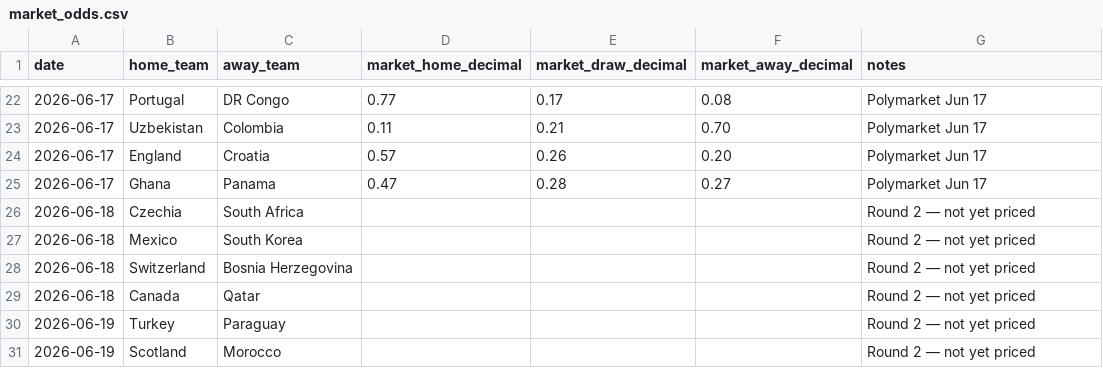
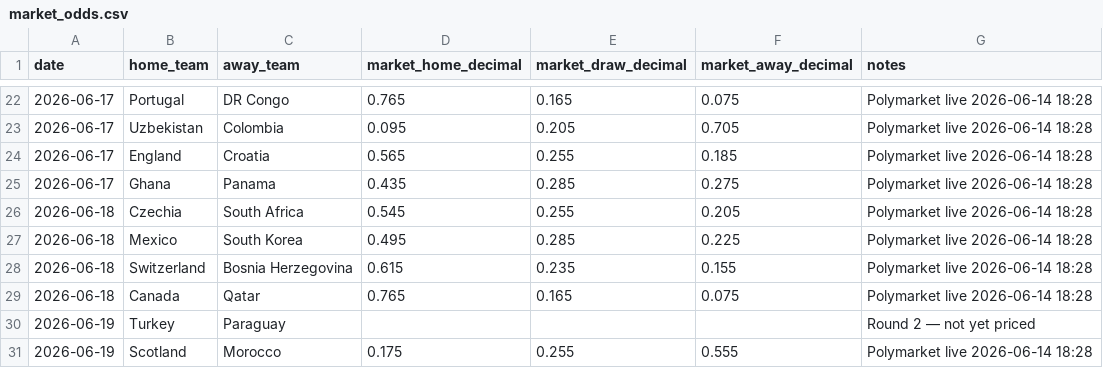
Before and after one commit to AliCodeMxzzi/fifa-2026-world-cup-prediction, a CSV file: market_odds.csv, drawn as a sheet; only a part is shown, gaps mark what is left out; the diff covers the shown part only.

```diff
--- a/market_odds.csv
+++ b/market_odds.csv
@@ -22,10 +22,10 @@ date,home_team,away_team,market_home_decimal,market_draw_decimal,market_away_dec
-2026-06-17,Portugal,DR Congo,0.77,0.17,0.08,Polymarket Jun 17
-2026-06-17,Uzbekistan,Colombia,0.11,0.21,0.70,Polymarket Jun 17
-2026-06-17,England,Croatia,0.57,0.26,0.20,Polymarket Jun 17
-2026-06-17,Ghana,Panama,0.47,0.28,0.27,Polymarket Jun 17
-2026-06-18,Czechia,South Africa,,,,Round 2 — not yet priced
-2026-06-18,Mexico,South Korea,,,,Round 2 — not yet priced
-2026-06-18,Switzerland,Bosnia Herzegovina,,,,Round 2 — not yet priced
-2026-06-18,Canada,Qatar,,,,Round 2 — not yet priced
+2026-06-17,Portugal,DR Congo,0.765,0.165,0.075,Polymarket live 2026-06-14 18:28
+2026-06-17,Uzbekistan,Colombia,0.095,0.205,0.705,Polymarket live 2026-06-14 18:28
+2026-06-17,England,Croatia,0.565,0.255,0.185,Polymarket live 2026-06-14 18:28
+2026-06-17,Ghana,Panama,0.435,0.285,0.275,Polymarket live 2026-06-14 18:28
+2026-06-18,Czechia,South Africa,0.545,0.255,0.205,Polymarket live 2026-06-14 18:28
+2026-06-18,Mexico,South Korea,0.495,0.285,0.225,Polymarket live 2026-06-14 18:28
+2026-06-18,Switzerland,Bosnia Herzegovina,0.615,0.235,0.155,Polymarket live 2026-06-14 18:28
+2026-06-18,Canada,Qatar,0.765,0.165,0.075,Polymarket live 2026-06-14 18:28
 2026-06-19,Turkey,Paraguay,,,,Round 2 — not yet priced
-2026-06-19,Scotland,Morocco,,,,Round 2 — not yet priced
+2026-06-19,Scotland,Morocco,0.175,0.255,0.555,Polymarket live 2026-06-14 18:28
```
Also changed, not shown: 69 edited cells elsewhere in this file, 6 other files.
